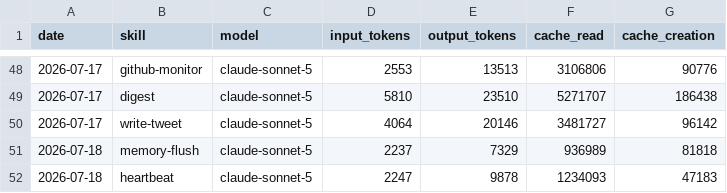
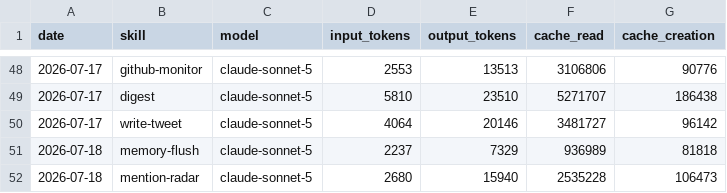
Before and after one commit to nigelon11/verdikta-worker, a CSV file: memory/token-usage.csv, drawn as a sheet; only a part is shown, gaps mark what is left out.

Commit message:
chore(mention-radar): auto-commit 2026-07-18

```diff
--- a/memory/token-usage.csv
+++ b/memory/token-usage.csv
@@ -51,2 +51,2 @@ date,skill,model,input_tokens,output_tokens,cache_read,cache_creation
 2026-07-18,memory-flush,claude-sonnet-5,2237,7329,936989,81818
-2026-07-18,heartbeat,claude-sonnet-5,2247,9878,1234093,47183
+2026-07-18,mention-radar,claude-sonnet-5,2680,15940,2535228,106473
```
Also changed, not shown: 4 other files.
